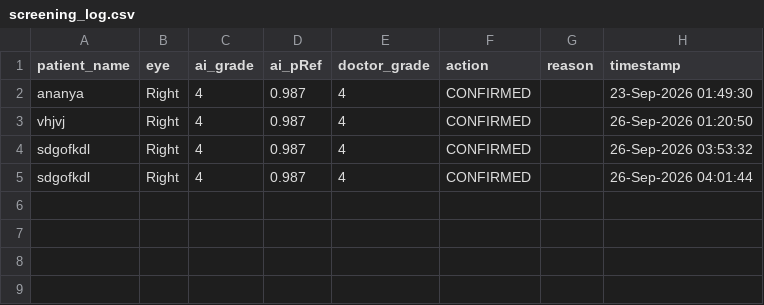
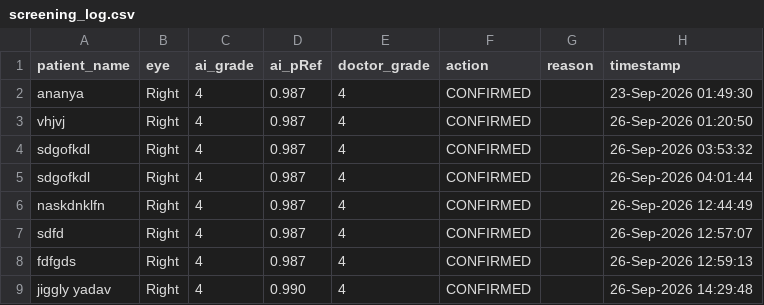
Before and after one commit to vanshika1030/Drishti-Setu, a CSV file: data/screening_log.csv, drawn as a sheet; the diff names each change by its address in the sheet, - before the commit and + after, or states it on an @@ line.

```diff
--- a/data/screening_log.csv
+++ b/data/screening_log.csv
+row 6: naskdnklfn | Right | 4 | 0.987 | 4 | CONFIRMED |  | 26-Sep-2026 12:44:49
+row 7: sdfd | Right | 4 | 0.987 | 4 | CONFIRMED |  | 26-Sep-2026 12:57:07
+row 8: fdfgds | Right | 4 | 0.987 | 4 | CONFIRMED |  | 26-Sep-2026 12:59:13
+row 9: jiggly yadav | Right | 4 | 0.990 | 4 | CONFIRMED |  | 26-Sep-2026 14:29:48
```
Also changed, not shown: 1 other file.
